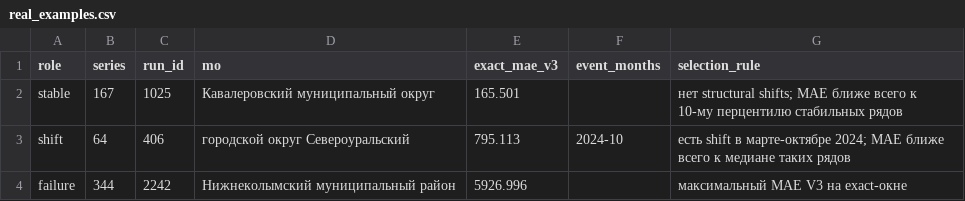
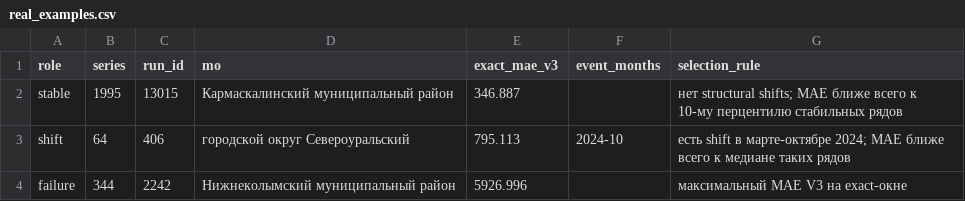
Before and after one commit to tenzerka2/SberIndex-Forecasting, a CSV file: outputs/real_examples.csv, drawn as a sheet.

Commit message:
Fix deterministic real-example output

```diff
--- a/outputs/real_examples.csv
+++ b/outputs/real_examples.csv
@@ -1,3 +1,3 @@
 role,series,run_id,mo,exact_mae_v3,event_months,selection_rule
-stable,167,1025,Кавалеровский муниципальный округ,165.501,,"нет structural shifts; MAE ближе всего к 10-му перцентилю стабильных рядов"
+stable,1995,13015,Кармаскалинский муниципальный район,346.887,,"нет structural shifts; MAE ближе всего к 10-му перцентилю стабильных рядов"
 shift,64,406,городской округ Североуральский,795.113,2024-10,"есть shift в марте-октябре 2024; MAE ближе всего к медиане таких рядов"
```
